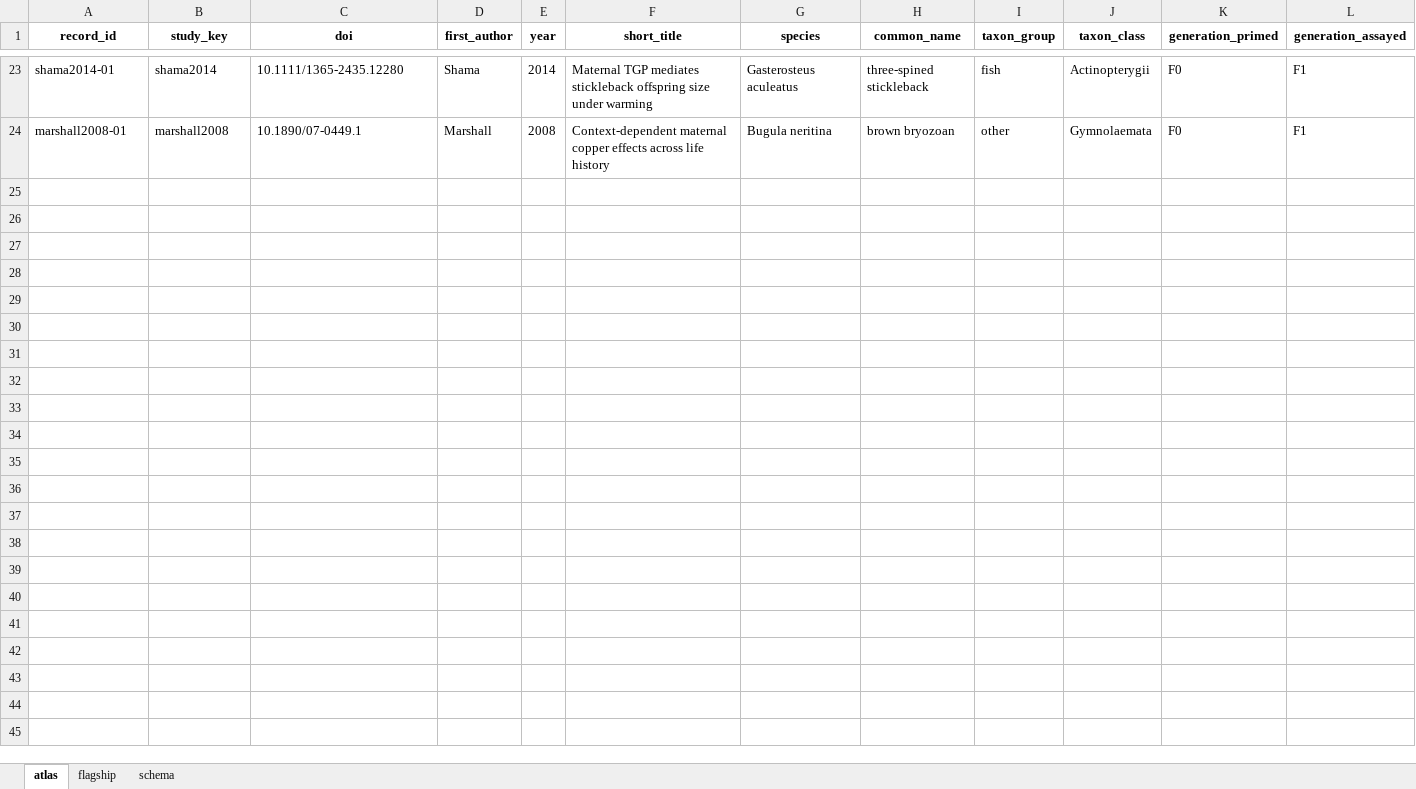
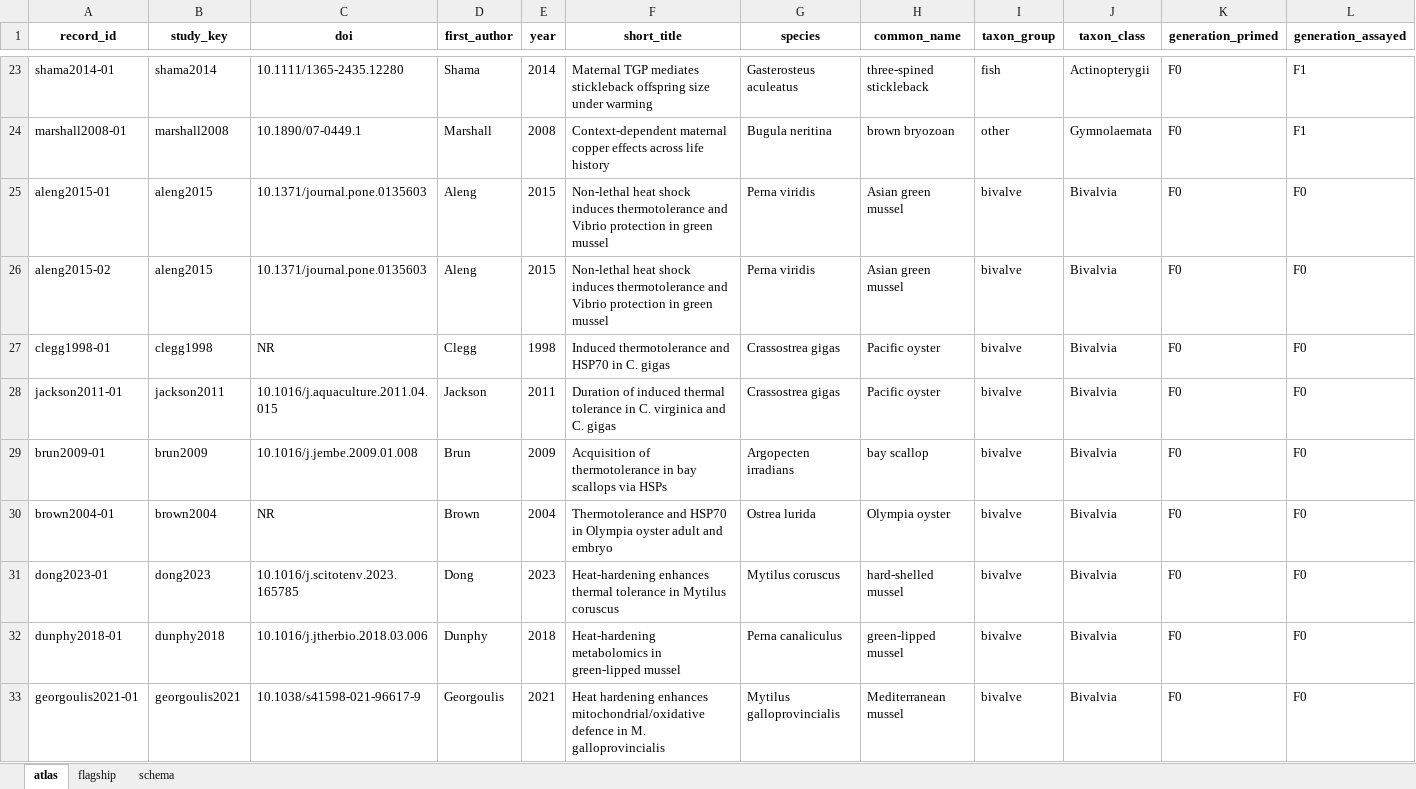
Before and after one commit to sr320/conditioning-index, an Excel workbook: data/atlas.xlsx, sheet atlas, drawn as a sheet; only a part is shown, gaps mark what is left out; values as stored, in another font and other column widths than the file's, no borders; rows hold the shown columns only; the diff covers the shown part only; the diff names each change by its address in the sheet, - before the commit and + after, or states it on an @@ line.

```diff
--- a/data/atlas.xlsx (sheet atlas)
+++ b/data/atlas.xlsx (sheet atlas)
+row 25: aleng2015-01 | aleng2015 | 10.1371/journal.pone.0135603 | Aleng | 2015 | Non-lethal heat shock induces thermotolerance and Vibrio protection in green mussel | Perna viridis | Asian green mussel | bivalve | Bivalvia | F0 | F0
+row 26: aleng2015-02 | aleng2015 | 10.1371/journal.pone.0135603 | Aleng | 2015 | Non-lethal heat shock induces thermotolerance and Vibrio protection in green mussel | Perna viridis | Asian green mussel | bivalve | Bivalvia | F0 | F0
+row 27: clegg1998-01 | clegg1998 | NR | Clegg | 1998 | Induced thermotolerance and HSP70 in C. gigas | Crassostrea gigas | Pacific oyster | bivalve | Bivalvia | F0 | F0
+row 28: jackson2011-01 | jackson2011 | 10.1016/j.aquaculture.2011.04.015 | Jackson | 2011 | Duration of induced thermal tolerance in C. virginica and C. gigas | Crassostrea gigas | Pacific oyster | bivalve | Bivalvia | F0 | F0
+row 29: brun2009-01 | brun2009 | 10.1016/j.jembe.2009.01.008 | Brun | 2009 | Acquisition of thermotolerance in bay scallops via HSPs | Argopecten irradians | bay scallop | bivalve | Bivalvia | F0 | F0
+row 30: brown2004-01 | brown2004 | NR | Brown | 2004 | Thermotolerance and HSP70 in Olympia oyster adult and embryo | Ostrea lurida | Olympia oyster | bivalve | Bivalvia | F0 | F0
+row 31: dong2023-01 | dong2023 | 10.1016/j.scitotenv.2023.165785 | Dong | 2023 | Heat-hardening enhances thermal tolerance in Mytilus coruscus | Mytilus coruscus | hard-shelled mussel | bivalve | Bivalvia | F0 | F0
+row 32: dunphy2018-01 | dunphy2018 | 10.1016/j.jtherbio.2018.03.006 | Dunphy | 2018 | Heat-hardening metabolomics in green-lipped mussel | Perna canaliculus | green-lipped mussel | bivalve | Bivalvia | F0 | F0
+row 33: georgoulis2021-01 | georgoulis2021 | 10.1038/s41598-021-96617-9 | Georgoulis | 2021 | Heat hardening enhances mitochondrial/oxidative defence in M. galloprovincialis | Mytilus galloprovincialis | Mediterranean mussel | bivalve | Bivalvia | F0 | F0
```
Also changed, not shown: 34 added rows elsewhere in this sheet, sheet flagship, 7 other files.
